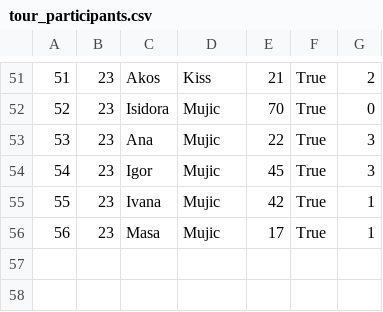
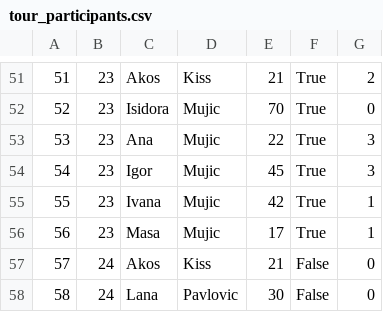
Before and after one commit to katarinap02/booking-application, a CSV file: Resources/Data/tour_participants.csv, drawn as a sheet; only a part is shown, gaps mark what is left out.

```diff
--- a/Resources/Data/tour_participants.csv
+++ b/Resources/Data/tour_participants.csv
@@ -56 +56,3 @@
 56|23|Masa|Mujic|17|True|1
+57|24|Akos|Kiss|21|False|0
+58|24|Lana|Pavlovic|30|False|0
```
Also changed, not shown: Resources/Data/tour_reservations.csv, Resources/Data/tours.csv.
